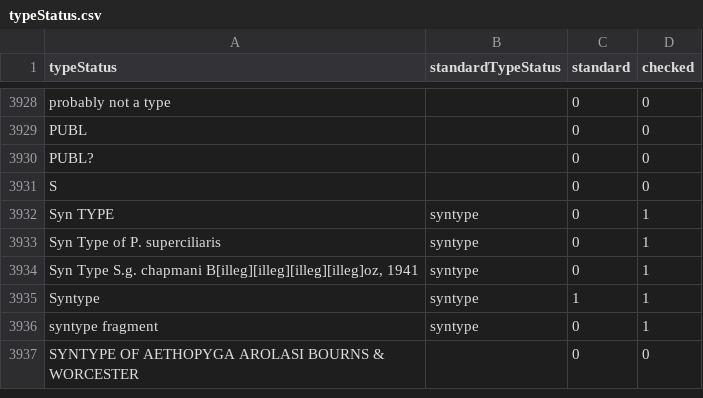
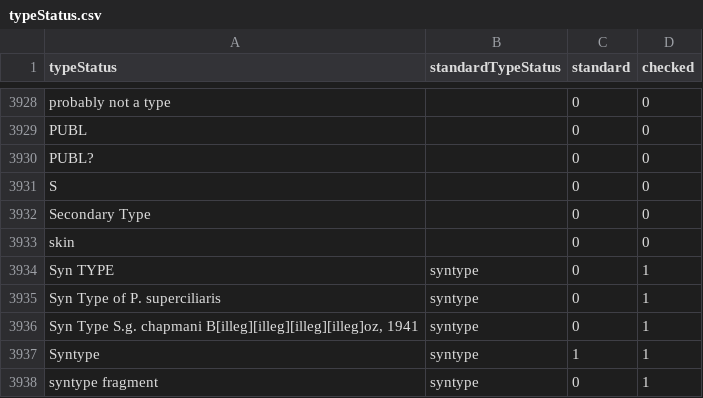
Before and after one commit to VertNet/DwCVocabs, a CSV file: vocabs/typeStatus.csv, drawn as a sheet; only a part is shown, gaps mark what is left out; the shorter side is filled out with more unchanged rows.

```diff
--- a/vocabs/typeStatus.csv
+++ b/vocabs/typeStatus.csv
@@ -3931,2 +3931,4 @@
 "S",,0,0
+"Secondary Type",,0,0
+"skin",,0,0
 "Syn TYPE","syntype",0,1
```
Also changed, not shown: vocabs/countryCode.csv, vocabs/lifeStage.csv, 3 other files.
